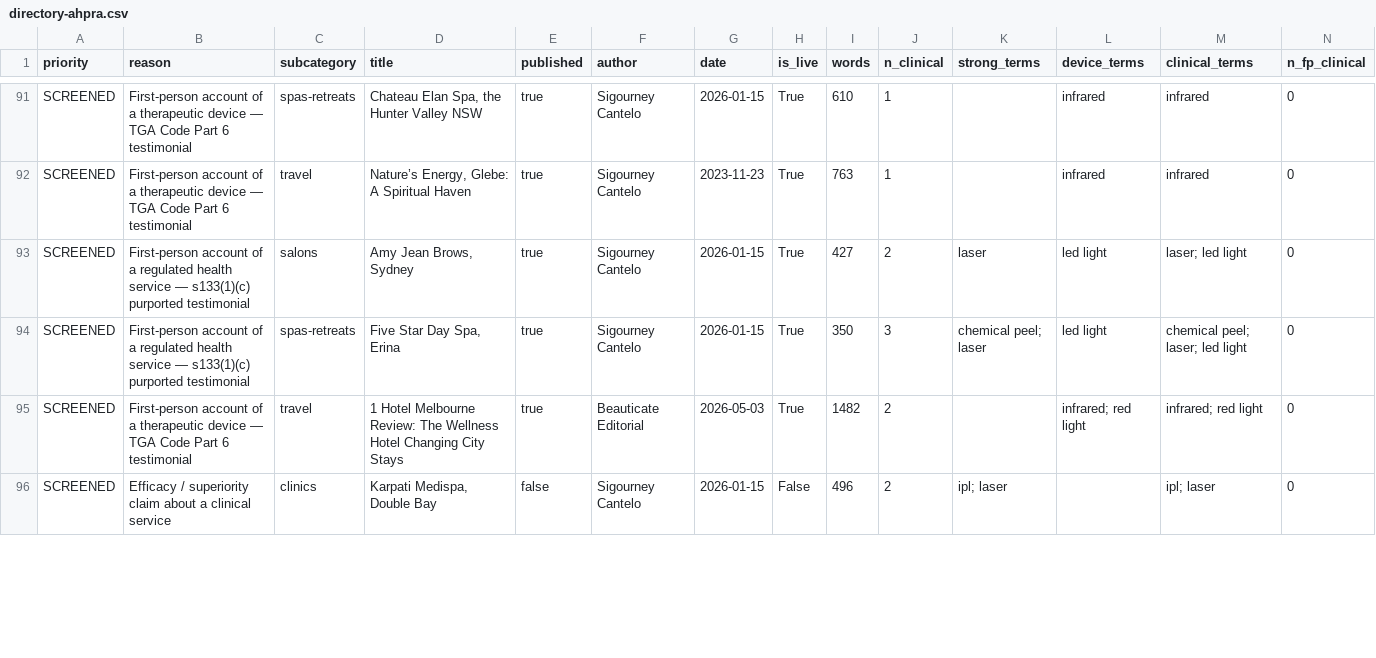
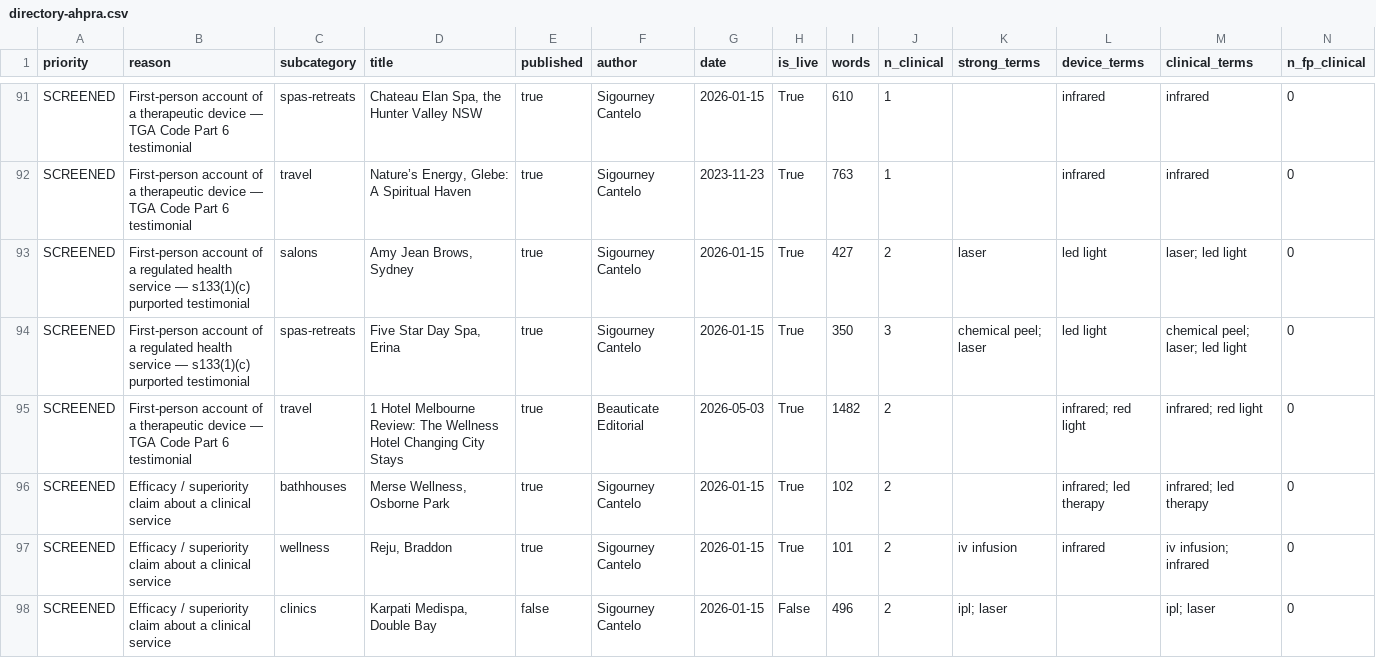
Before and after one commit to sigourneycantelo/beauticate-website, a CSV file: docs/audit/directory-ahpra.csv, drawn as a sheet; only a part is shown, gaps mark what is left out; rows hold the shown columns only; the diff covers the shown part only; the diff names each change by its address in the sheet, - before the commit and + after, or states it on an @@ line.

```diff
--- a/docs/audit/directory-ahpra.csv
+++ b/docs/audit/directory-ahpra.csv
+row 96: SCREENED | Efficacy / superiority claim about a clinical service | bathhouses | Merse Wellness, Osborne Park | true | Sigourney Cantelo | 2026-01-15 | True | 102 | 2 |  | infrared; led therapy | infrared; led therapy | 0
+row 97: SCREENED | Efficacy / superiority claim about a clinical service | wellness | Reju, Braddon | true | Sigourney Cantelo | 2026-01-15 | True | 101 | 2 | iv infusion | infrared | iv infusion; infrared | 0
```
Also changed, not shown: 2 added rows, 4 removed rows and 37 edited cells elsewhere in this file, 4 other files.
